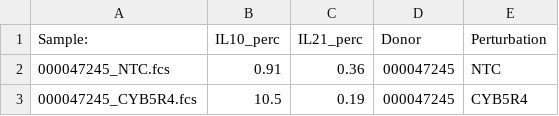
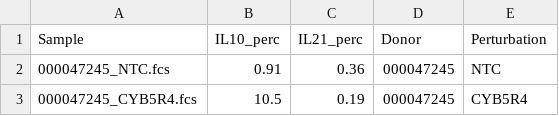
Before and after one commit to emdann/GWT_perturbseq_analysis_2025, a CSV file: metadata/suppl_tables/IL10_IL21_arrayed_validation.csv, drawn as a sheet; only a part is shown.

```diff
--- a/metadata/suppl_tables/IL10_IL21_arrayed_validation.csv
+++ b/metadata/suppl_tables/IL10_IL21_arrayed_validation.csv
@@ -1,2 +1,2 @@
-Sample:,IL10_perc,IL21_perc,Donor,Perturbation
+Sample,IL10_perc,IL21_perc,Donor,Perturbation
 000047245_NTC.fcs,0.91,0.36,000047245,NTC
```
